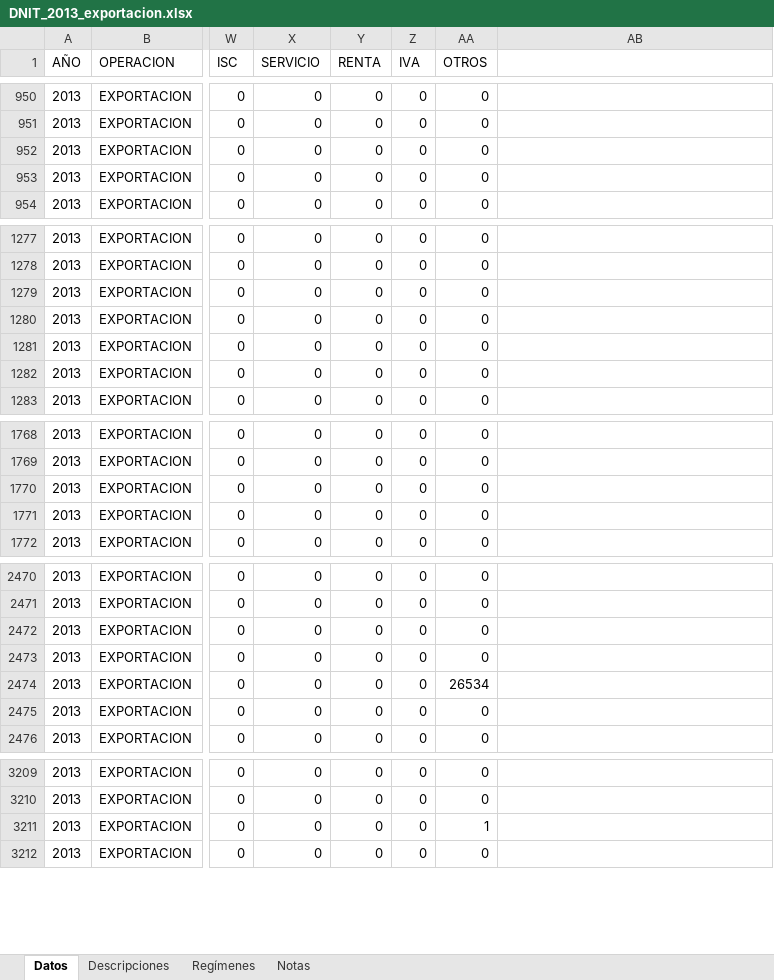
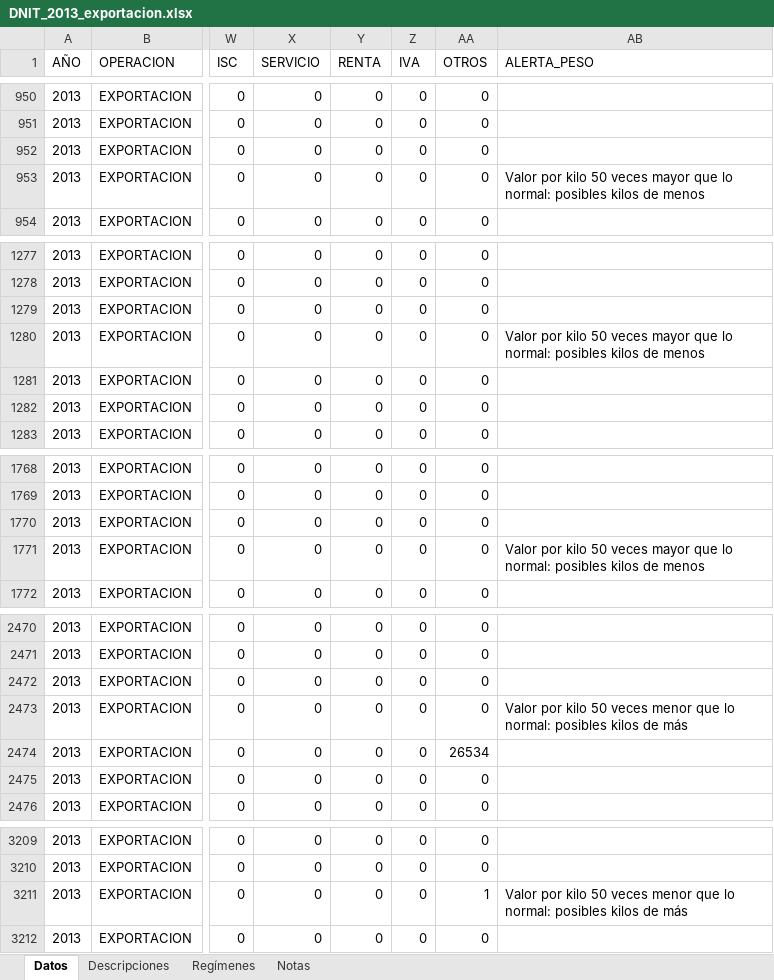
Before and after one commit to silvia-mov/dnit-datos-anuales, an Excel workbook: datos/DNIT_2013_exportacion.xlsx, sheet Datos, drawn as a sheet; only a part is shown, gaps mark what is left out; values as stored, in another font and other column widths than the file's, no borders; charts and pictures not drawn; the diff covers the shown part only; the diff names each change by its address in the sheet, - before the commit and + after, or states it on an @@ line.

Commit message:
Archivos 2011 2012 2013 2014: AEC de cada año, régimen tributario y alerta de peso

```diff
--- a/datos/DNIT_2013_exportacion.xlsx (sheet Datos)
+++ b/datos/DNIT_2013_exportacion.xlsx (sheet Datos)
-AB1: (empty)
+AB1: ALERTA_PESO
-AB953 (ALERTA_PESO): (empty)
+AB953 (ALERTA_PESO): Valor por kilo 50 veces mayor que lo normal: posibles kilos de menos
-AB1280 (ALERTA_PESO): (empty)
+AB1280 (ALERTA_PESO): Valor por kilo 50 veces mayor que lo normal: posibles kilos de menos
-AB1771 (ALERTA_PESO): (empty)
+AB1771 (ALERTA_PESO): Valor por kilo 50 veces mayor que lo normal: posibles kilos de menos
-AB2473 (ALERTA_PESO): (empty)
+AB2473 (ALERTA_PESO): Valor por kilo 50 veces menor que lo normal: posibles kilos de más
-AB3211 (ALERTA_PESO): (empty)
+AB3211 (ALERTA_PESO): Valor por kilo 50 veces menor que lo normal: posibles kilos de más
```
Also changed, not shown: 33 edited cells elsewhere in this sheet, sheet Notas, charts or pictures, datos/DNIT_2011_exportacion.xlsx, datos/DNIT_2012_exportacion.xlsx, 6 other files.
